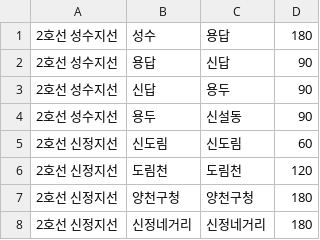
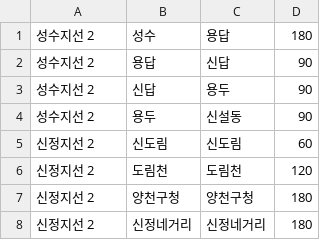
Before and after one commit to Graval504/DSA_Project, a CSV file: 역간거리+환승역/2호선_지선_역간거리.csv, drawn as a sheet.

```diff
--- a/역간거리+환승역/2호선_지선_역간거리.csv
+++ b/역간거리+환승역/2호선_지선_역간거리.csv
@@ -1,8 +1,8 @@
-2호선 성수지선,성수,용답,180
-2호선 성수지선,용답,신답,90
-2호선 성수지선,신답,용두,90
-2호선 성수지선,용두,신설동,90
-2호선 신정지선,신도림,신도림,60
-2호선 신정지선,도림천,도림천,120
-2호선 신정지선,양천구청,양천구청,180
-2호선 신정지선,신정네거리,신정네거리,180
+성수지선 2,성수,용답,180
+성수지선 2,용답,신답,90
+성수지선 2,신답,용두,90
+성수지선 2,용두,신설동,90
+신정지선 2,신도림,신도림,60
+신정지선 2,도림천,도림천,120
+신정지선 2,양천구청,양천구청,180
+신정지선 2,신정네거리,신정네거리,180
```
Also changed, not shown: 역간거리+환승역/1호선_광명셔틀_역간거리.csv, 역간거리+환승역/2호선_역간거리.csv, 3 other files.
